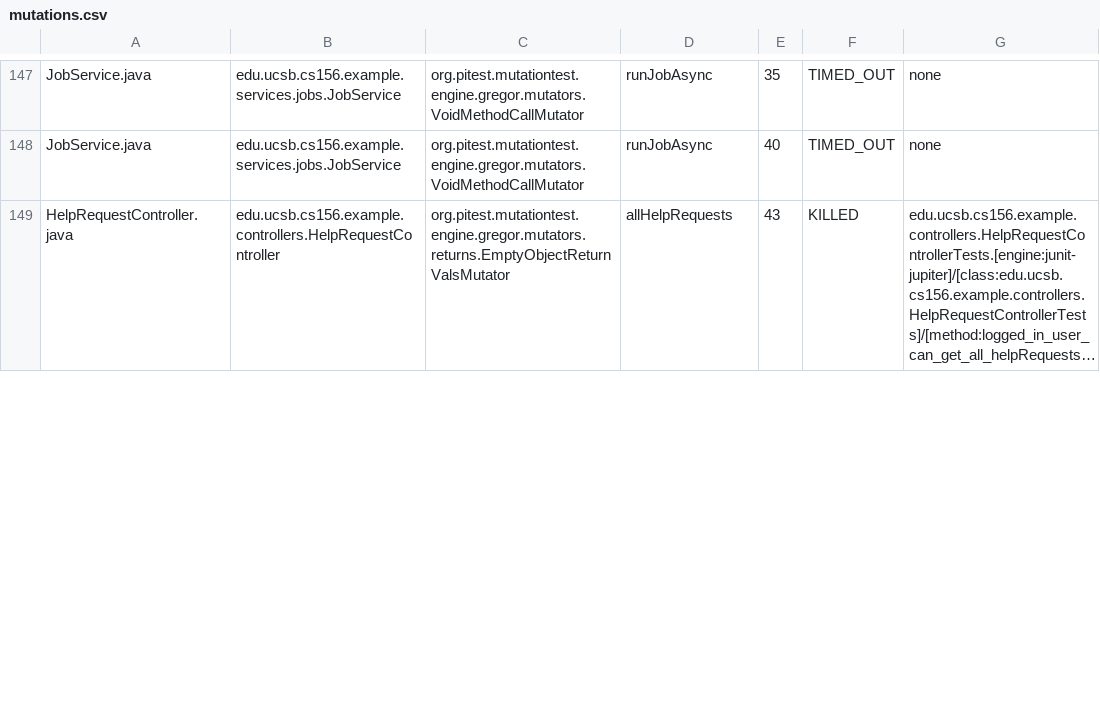
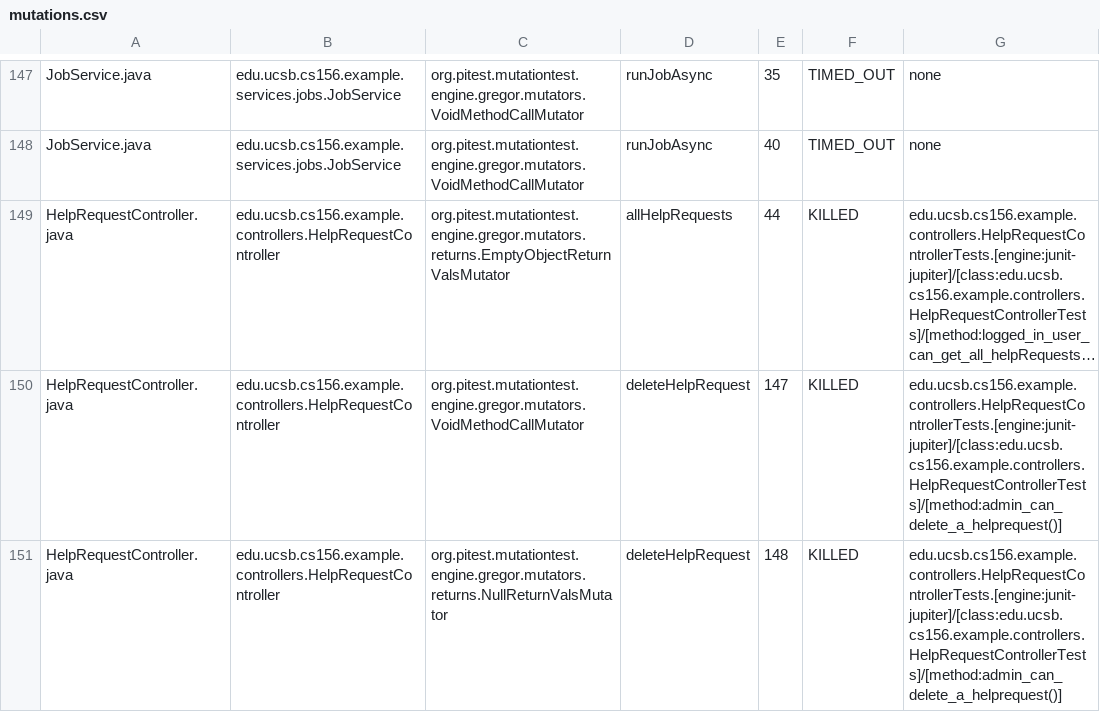
Before and after one commit to ucsb-cs156-f25/team01-f25-05, a CSV file: pitest/mutations.csv, drawn as a sheet; only a part is shown, gaps mark what is left out; long unchanged cells end in …; the diff covers the shown part only; the diff names each change by its address in the sheet, - before the commit and + after, or states it on an @@ line.

Commit message:
Deploying to gh-pages from @ ucsb-cs156-f25/team01-f25-05@88206ccc98fc3ccd713f1719e704ff693da1c06a 🚀

```diff
--- a/pitest/mutations.csv
+++ b/pitest/mutations.csv
-E149: 43
+E149: 44
+row 150: HelpRequestController.java | edu.ucsb.cs156.example.controllers.HelpRequestController | org.pitest.mutationtest.engine.gregor.mutators.VoidMethodCallMutator | deleteHelpRequest | 147 | KILLED | edu.ucsb.cs156.example.controllers.HelpRequestControllerTests.[engine:junit-jupiter]/[class:edu.ucsb.cs156.example.controllers.HelpRequestControllerTests]/[method:admin_can_delete_a_helprequest()]
+row 151: HelpRequestController.java | edu.ucsb.cs156.example.controllers.HelpRequestController | org.pitest.mutationtest.engine.gregor.mutators.returns.NullReturnValsMutator | deleteHelpRequest | 148 | KILLED | edu.ucsb.cs156.example.controllers.HelpRequestControllerTests.[engine:junit-jupiter]/[class:edu.ucsb.cs156.example.controllers.HelpRequestControllerTests]/[method:admin_can_delete_a_helprequest()]
```
Also changed, not shown: 1 added row and 11 edited cells elsewhere in this file, 22 other files.
